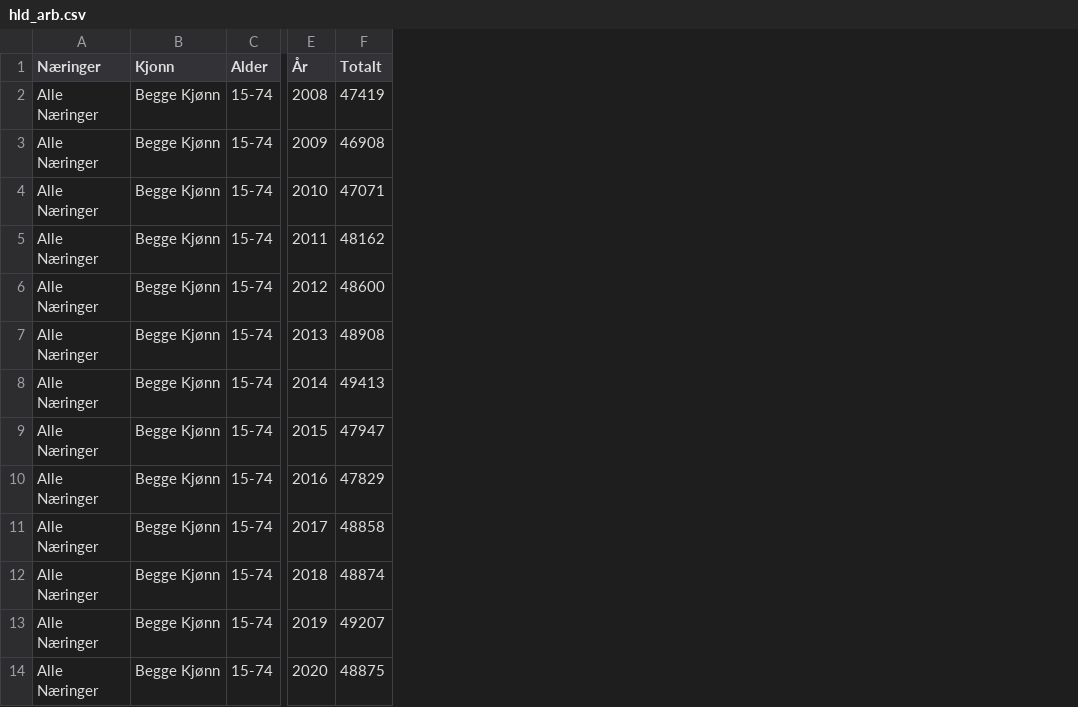
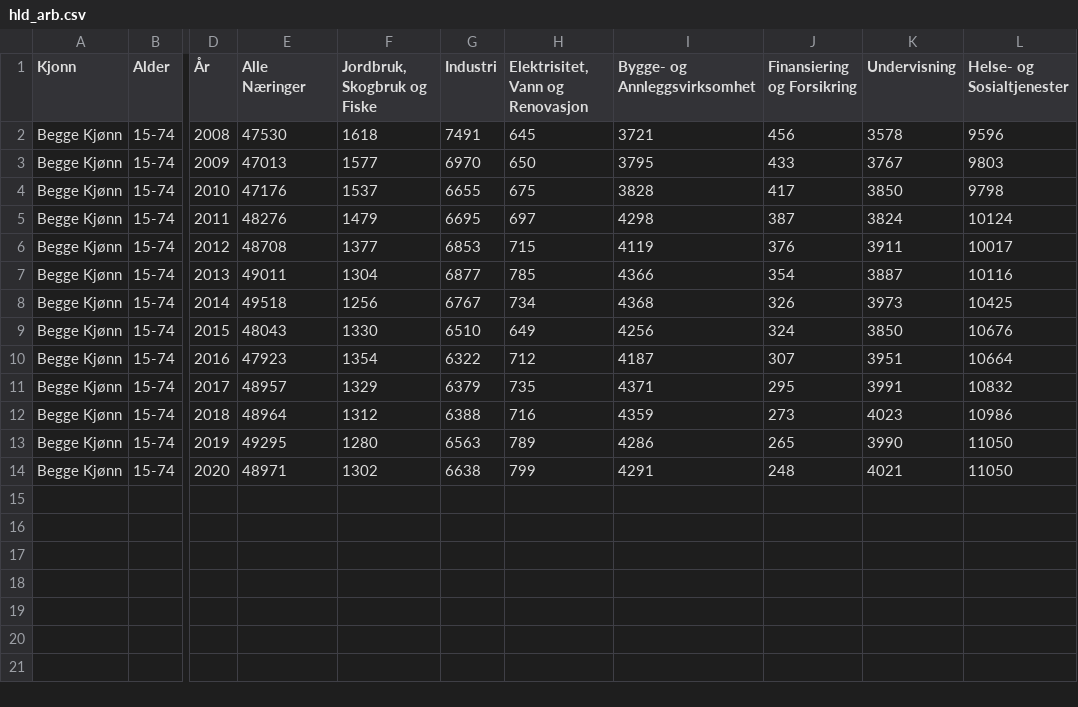
Before and after one commit to dunnar666/MSB106_Arbeidskrav_V22, a CSV file: Data/hld_arb.csv, drawn as a sheet; only a part is shown, gaps mark what is left out; removed rows and columns are numbered as before the commit, all else as after; the diff names each change by its address in the sheet, - before the commit and + after, or states it on an @@ line.

Commit message:
Fiksa NA problem. Datasett klar for LQ-berekningar.

```diff
--- a/Data/hld_arb.csv
+++ b/Data/hld_arb.csv
-column A (Næringer), rows 2-14: all Alle Næringer
-column F (Totalt), rows 2-14: 47419 | 46908 | 47071 | 48162 | 48600 | 48908 | 49413 | 47947 | 47829 | 48858 | 48874 | 49207 | 48875
+column E (Alle Næringer), rows 2-14: 47530 | 47013 | 47176 | 48276 | 48708 | 49011 | 49518 | 48043 | 47923 | 48957 | 48964 | 49295 | 48971
+column F (Jordbruk, Skogbruk og Fiske), rows 2-14: 1618 | 1577 | 1537 | 1479 | 1377 | 1304 | 1256 | 1330 | 1354 | 1329 | 1312 | 1280 | 1302
+column G (Industri), rows 2-14: 7491 | 6970 | 6655 | 6695 | 6853 | 6877 | 6767 | 6510 | 6322 | 6379 | 6388 | 6563 | 6638
+column H (Elektrisitet, Vann og Renovasjon), rows 2-14: 645 | 650 | 675 | 697 | 715 | 785 | 734 | 649 | 712 | 735 | 716 | 789 | 799
+column I (Bygge- og Annleggsvirksomhet), rows 2-14: 3721 | 3795 | 3828 | 4298 | 4119 | 4366 | 4368 | 4256 | 4187 | 4371 | 4359 | 4286 | 4291
+column J (Finansiering og Forsikring), rows 2-14: 456 | 433 | 417 | 387 | 376 | 354 | 326 | 324 | 307 | 295 | 273 | 265 | 248
+column K (Undervisning), rows 2-14: 3578 | 3767 | 3850 | 3824 | 3911 | 3887 | 3973 | 3850 | 3951 | 3991 | 4023 | 3990 | 4021
+column L (Helse- og Sosialtjenester), rows 2-14: 9596 | 9803 | 9798 | 10124 | 10017 | 10116 | 10425 | 10676 | 10664 | 10832 | 10986 | 11050 | 11050
```
Also changed, not shown: Data/har_arb.csv, Data/har_bos.csv, 5 other files.
